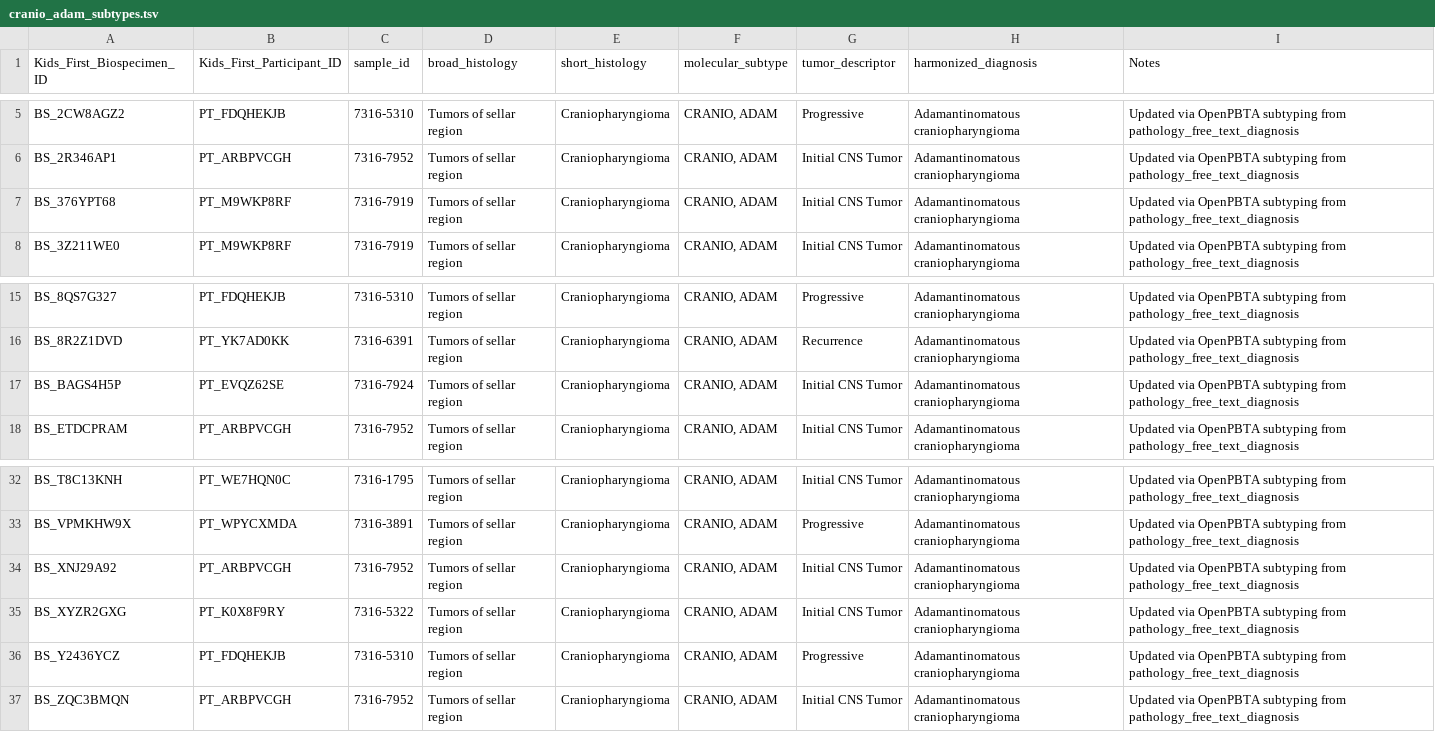
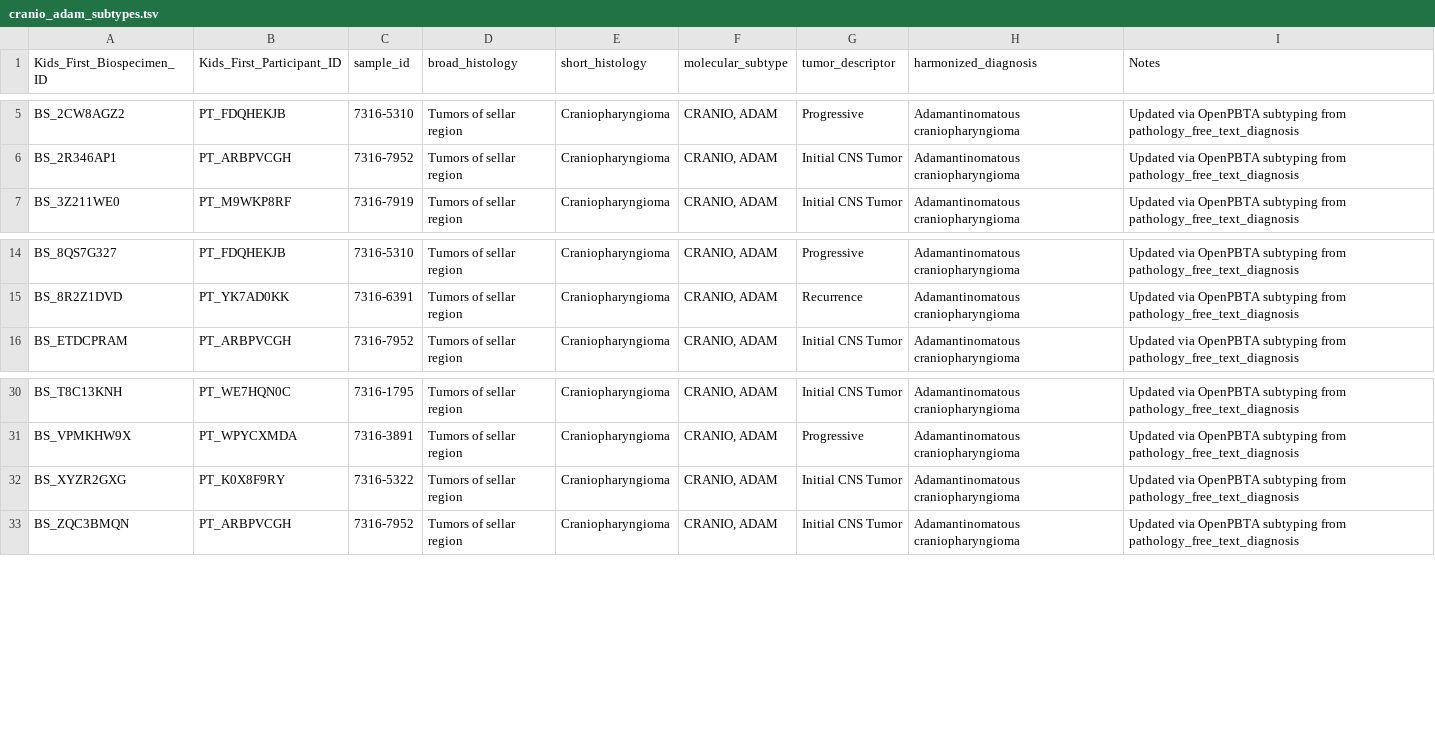
Before and after one commit to rokitalab/OpenPedCan-analysis, a TSV file: analyses/molecular-subtyping-pathology/results/cranio_adam_subtypes.tsv, drawn as a sheet; only a part is shown, gaps mark what is left out.

```diff
--- a/analyses/molecular-subtyping-pathology/results/cranio_adam_subtypes.tsv
+++ b/analyses/molecular-subtyping-pathology/results/cranio_adam_subtypes.tsv
@@ -6,3 +6,2 @@ BS_2CW8AGZ2	PT_FDQHEKJB	7316-5310	Tumors of sellar region	Craniopharyngioma	CRAN
 BS_2R346AP1	PT_ARBPVCGH	7316-7952	Tumors of sellar region	Craniopharyngioma	CRANIO, ADAM	Initial CNS Tumor	Adamantinomatous craniopharyngioma	Updated via OpenPBTA subtyping from pathology_free_text_diagnosis
-BS_376YPT68	PT_M9WKP8RF	7316-7919	Tumors of sellar region	Craniopharyngioma	CRANIO, ADAM	Initial CNS Tumor	Adamantinomatous craniopharyngioma	Updated via OpenPBTA subtyping from pathology_free_text_diagnosis
 BS_3Z211WE0	PT_M9WKP8RF	7316-7919	Tumors of sellar region	Craniopharyngioma	CRANIO, ADAM	Initial CNS Tumor	Adamantinomatous craniopharyngioma	Updated via OpenPBTA subtyping from pathology_free_text_diagnosis
@@ -16,3 +15,2 @@ BS_8QS7G327	PT_FDQHEKJB	7316-5310	Tumors of sellar region	Craniopharyngioma	CRAN
 BS_8R2Z1DVD	PT_YK7AD0KK	7316-6391	Tumors of sellar region	Craniopharyngioma	CRANIO, ADAM	Recurrence	Adamantinomatous craniopharyngioma	Updated via OpenPBTA subtyping from pathology_free_text_diagnosis
-BS_BAGS4H5P	PT_EVQZ62SE	7316-7924	Tumors of sellar region	Craniopharyngioma	CRANIO, ADAM	Initial CNS Tumor	Adamantinomatous craniopharyngioma	Updated via OpenPBTA subtyping from pathology_free_text_diagnosis
 BS_ETDCPRAM	PT_ARBPVCGH	7316-7952	Tumors of sellar region	Craniopharyngioma	CRANIO, ADAM	Initial CNS Tumor	Adamantinomatous craniopharyngioma	Updated via OpenPBTA subtyping from pathology_free_text_diagnosis
@@ -33,5 +31,3 @@ BS_T8C13KNH	PT_WE7HQN0C	7316-1795	Tumors of sellar region	Craniopharyngioma	CRAN
 BS_VPMKHW9X	PT_WPYCXMDA	7316-3891	Tumors of sellar region	Craniopharyngioma	CRANIO, ADAM	Progressive	Adamantinomatous craniopharyngioma	Updated via OpenPBTA subtyping from pathology_free_text_diagnosis
-BS_XNJ29A92	PT_ARBPVCGH	7316-7952	Tumors of sellar region	Craniopharyngioma	CRANIO, ADAM	Initial CNS Tumor	Adamantinomatous craniopharyngioma	Updated via OpenPBTA subtyping from pathology_free_text_diagnosis
 BS_XYZR2GXG	PT_K0X8F9RY	7316-5322	Tumors of sellar region	Craniopharyngioma	CRANIO, ADAM	Initial CNS Tumor	Adamantinomatous craniopharyngioma	Updated via OpenPBTA subtyping from pathology_free_text_diagnosis
-BS_Y2436YCZ	PT_FDQHEKJB	7316-5310	Tumors of sellar region	Craniopharyngioma	CRANIO, ADAM	Progressive	Adamantinomatous craniopharyngioma	Updated via OpenPBTA subtyping from pathology_free_text_diagnosis
 BS_ZQC3BMQN	PT_ARBPVCGH	7316-7952	Tumors of sellar region	Craniopharyngioma	CRANIO, ADAM	Initial CNS Tumor	Adamantinomatous craniopharyngioma	Updated via OpenPBTA subtyping from pathology_free_text_diagnosis
```
Also changed, not shown: analyses/molecular-subtyping-pathology/results/choroid_plexus_papilloma_subtypes.tsv, analyses/molecular-subtyping-pathology/results/glialneuronal_tumor_subtypes.tsv, 9 other files.
